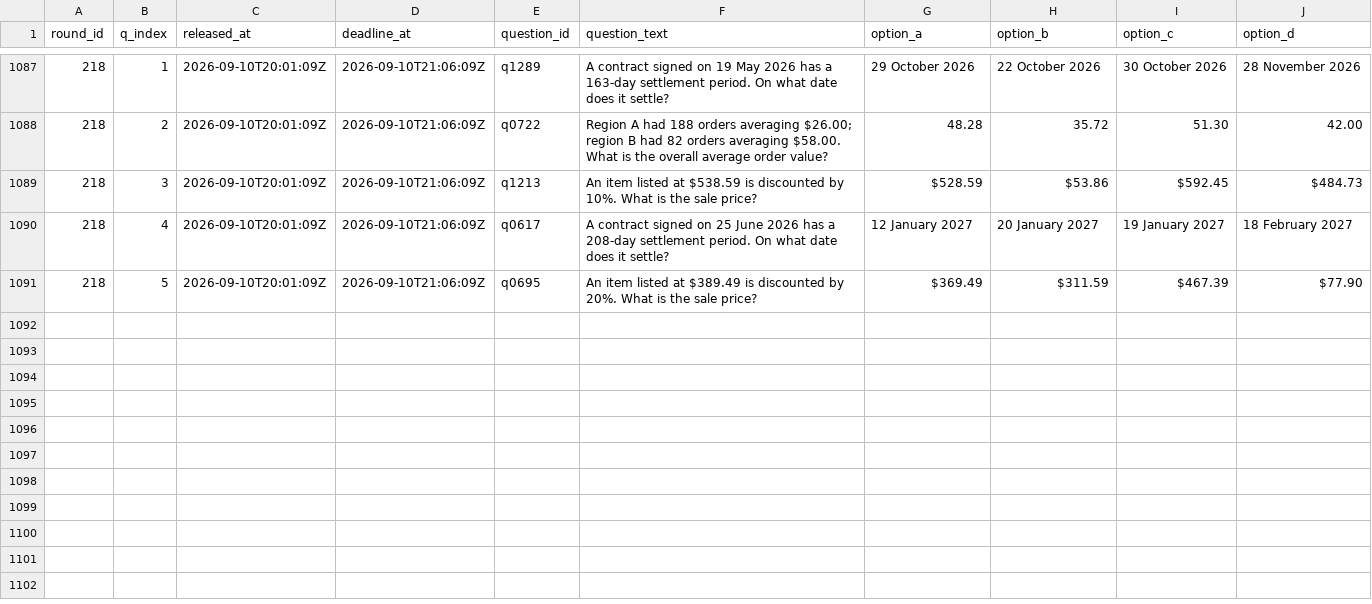
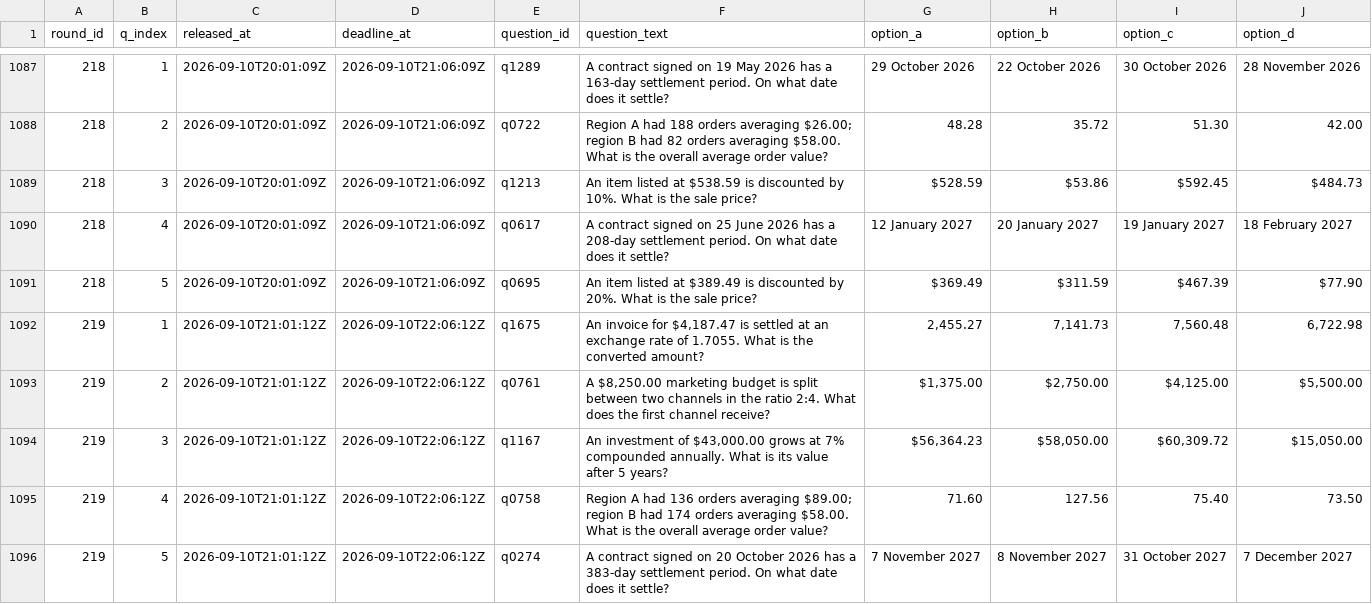
Before and after one commit to FaisalXL/dso429-hw1-questions, a CSV file: questions.csv, drawn as a sheet; only a part is shown, gaps mark what is left out; the diff names each change by its address in the sheet, - before the commit and + after, or states it on an @@ line.

```diff
--- a/questions.csv
+++ b/questions.csv
+row 1092: 219 | 1 | 2026-09-10T21:01:12Z | 2026-09-10T22:06:12Z | q1675 | An invoice for $4,187.47 is settled at an exchange rate of 1.7055. What is the converted amount? | 2,455.27 | 7,141.73 | 7,560.48 | 6,722.98
+row 1093: 219 | 2 | 2026-09-10T21:01:12Z | 2026-09-10T22:06:12Z | q0761 | A $8,250.00 marketing budget is split between two channels in the ratio 2:4. What does the first channel receive? | $1,375.00 | $2,750.00 | $4,125.00 | $5,500.00
+row 1094: 219 | 3 | 2026-09-10T21:01:12Z | 2026-09-10T22:06:12Z | q1167 | An investment of $43,000.00 grows at 7% compounded annually. What is its value after 5 years? | $56,364.23 | $58,050.00 | $60,309.72 | $15,050.00
+row 1095: 219 | 4 | 2026-09-10T21:01:12Z | 2026-09-10T22:06:12Z | q0758 | Region A had 136 orders averaging $89.00; region B had 174 orders averaging $58.00. What is the overall average order value? | 71.60 | 127.56 | 75.40 | 73.50
+row 1096: 219 | 5 | 2026-09-10T21:01:12Z | 2026-09-10T22:06:12Z | q0274 | A contract signed on 20 October 2026 has a 383-day settlement period. On what date does it settle? | 7 November 2027 | 8 November 2027 | 31 October 2027 | 7 December 2027
```
Also changed, not shown: 44 other files.
